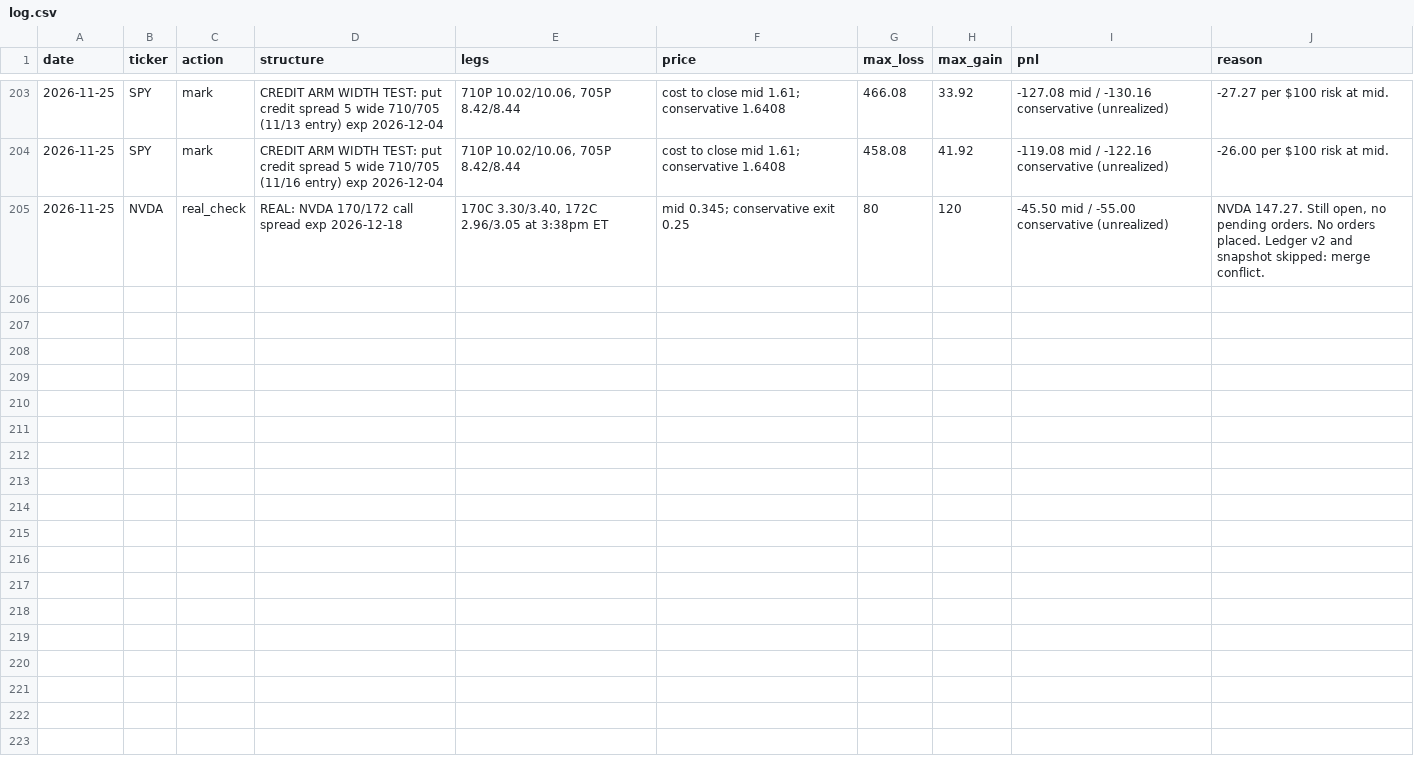
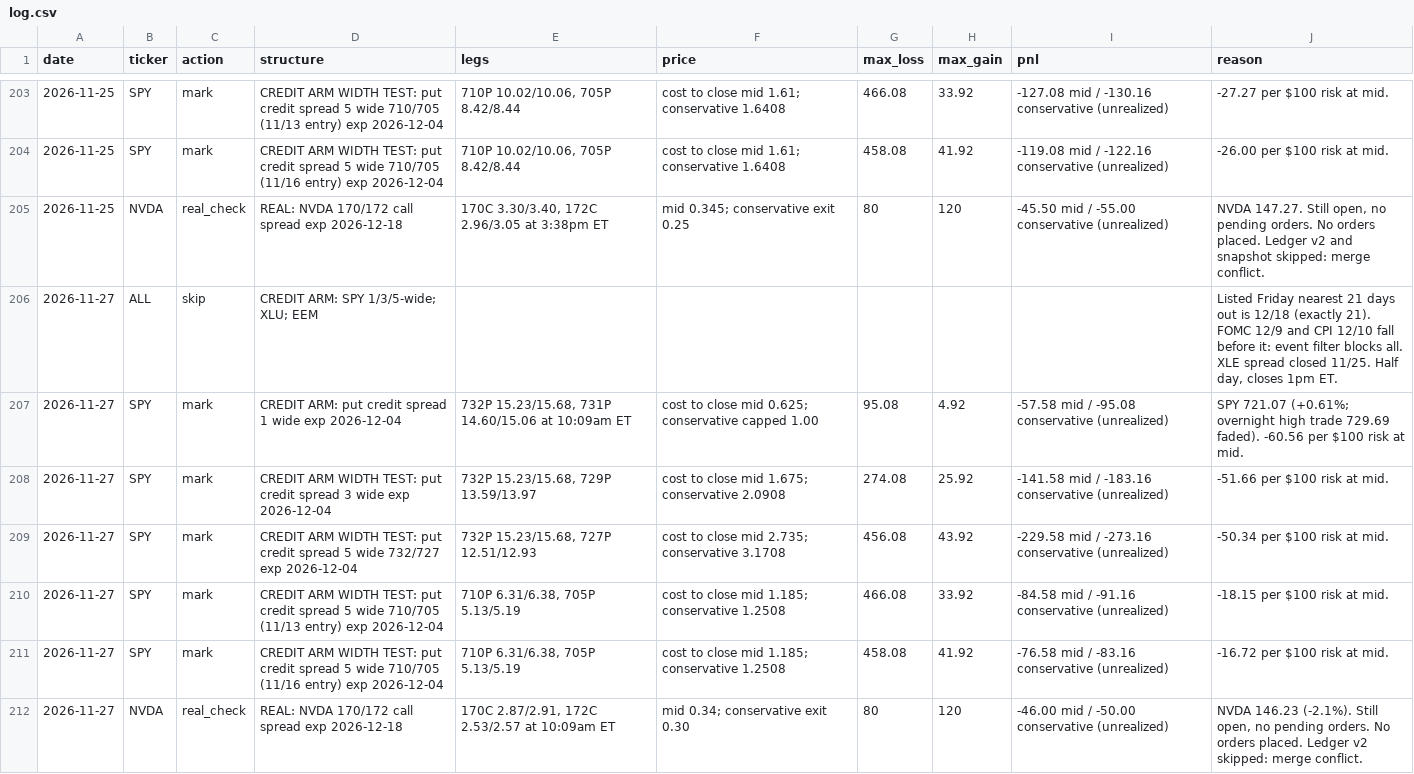
Before and after one commit to Jbarrett74/options-trading-lab, a CSV file: paper_trading/log.csv, drawn as a sheet; only a part is shown, gaps mark what is left out.

```diff
--- a/paper_trading/log.csv
+++ b/paper_trading/log.csv
@@ -205 +205,8 @@ date,ticker,action,structure,legs,price,max_loss,max_gain,pnl,reason
 2026-11-25,NVDA,real_check,REAL: NVDA 170/172 call spread exp 2026-12-18,"170C 3.30/3.40, 172C 2.96/3.05 at 3:38pm ET",mid 0.345; conservative exit 0.25,80,120,-45.50 mid / -55.00 conservative (unrealized),"NVDA 147.27. Still open, no pending orders. No orders placed. Ledger v2 and snapshot skipped: merge conflict."
+2026-11-27,ALL,skip,CREDIT ARM: SPY 1/3/5-wide; XLU; EEM,,,,,,"Listed Friday nearest 21 days out is 12/18 (exactly 21). FOMC 12/9 and CPI 12/10 fall before it: event filter blocks all. XLE spread closed 11/25. Half day, closes 1pm ET."
+2026-11-27,SPY,mark,CREDIT ARM: put credit spread 1 wide exp 2026-12-04,"732P 15.23/15.68, 731P 14.60/15.06 at 10:09am ET",cost to close mid 0.625; conservative capped 1.00,95.08,4.92,-57.58 mid / -95.08 conservative (unrealized),SPY 721.07 (+0.61%; overnight high trade 729.69 faded). -60.56 per $100 risk at mid.
+2026-11-27,SPY,mark,CREDIT ARM WIDTH TEST: put credit spread 3 wide exp 2026-12-04,"732P 15.23/15.68, 729P 13.59/13.97",cost to close mid 1.675; conservative 2.0908,274.08,25.92,-141.58 mid / -183.16 conservative (unrealized),-51.66 per $100 risk at mid.
+2026-11-27,SPY,mark,CREDIT ARM WIDTH TEST: put credit spread 5 wide 732/727 exp 2026-12-04,"732P 15.23/15.68, 727P 12.51/12.93",cost to close mid 2.735; conservative 3.1708,456.08,43.92,-229.58 mid / -273.16 conservative (unrealized),-50.34 per $100 risk at mid.
+2026-11-27,SPY,mark,CREDIT ARM WIDTH TEST: put credit spread 5 wide 710/705 (11/13 entry) exp 2026-12-04,"710P 6.31/6.38, 705P 5.13/5.19",cost to close mid 1.185; conservative 1.2508,466.08,33.92,-84.58 mid / -91.16 conservative (unrealized),-18.15 per $100 risk at mid.
+2026-11-27,SPY,mark,CREDIT ARM WIDTH TEST: put credit spread 5 wide 710/705 (11/16 entry) exp 2026-12-04,"710P 6.31/6.38, 705P 5.13/5.19",cost to close mid 1.185; conservative 1.2508,458.08,41.92,-76.58 mid / -83.16 conservative (unrealized),-16.72 per $100 risk at mid.
+2026-11-27,NVDA,real_check,REAL: NVDA 170/172 call spread exp 2026-12-18,"170C 2.87/2.91, 172C 2.53/2.57 at 10:09am ET",mid 0.34; conservative exit 0.30,80,120,-46.00 mid / -50.00 conservative (unrealized),"NVDA 146.23 (-2.1%). Still open, no pending orders. No orders placed. Ledger v2 skipped: merge conflict."
```
